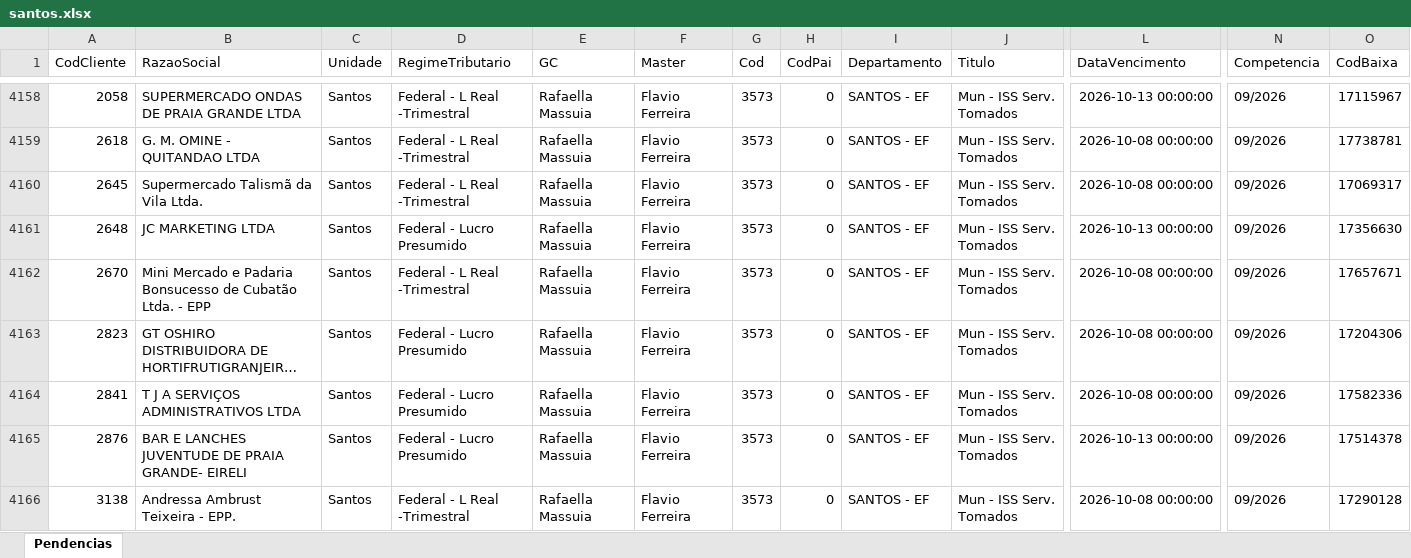
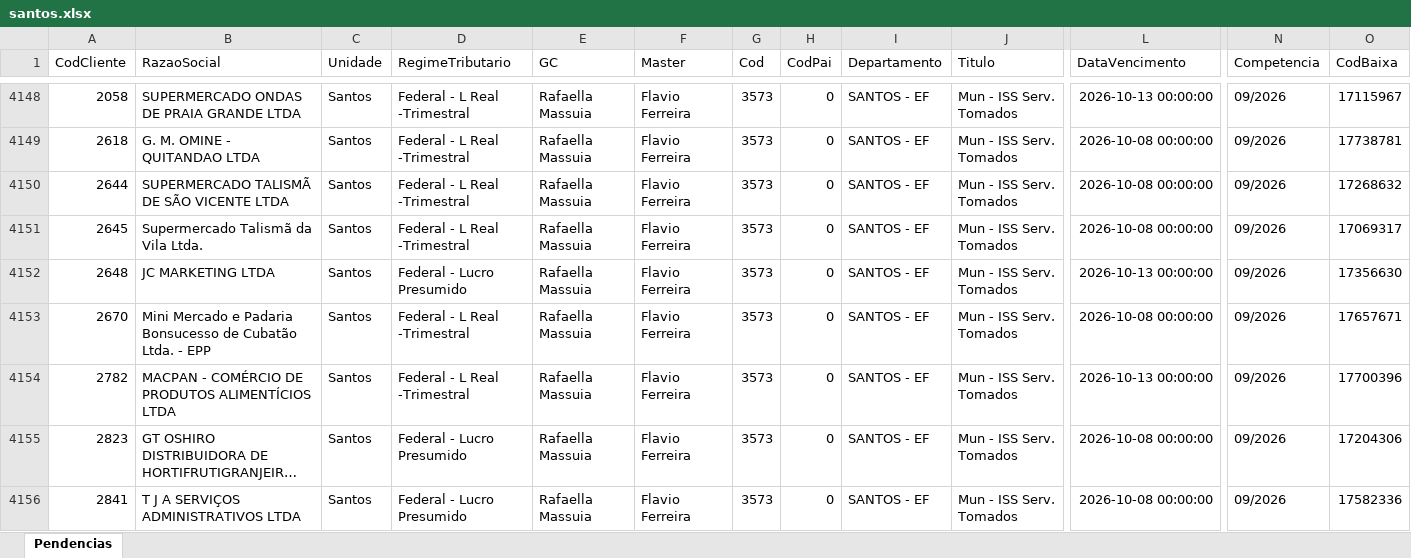
Before and after one commit to Controladoria-MG/Portal-das-tarefas, an Excel workbook: dados/base/santos.xlsx, sheet Pendencias, drawn as a sheet; only a part is shown, gaps mark what is left out; the shorter side is filled out with more unchanged rows; long unchanged cells end in …; values as stored, in another font and other column widths than the file's, no borders; rows hold the shown columns only; the diff covers the shown part only; the diff names each change by its address in the sheet, - before the commit and + after, or states it on an @@ line.

```diff
--- a/dados/base/santos.xlsx (sheet Pendencias)
+++ b/dados/base/santos.xlsx (sheet Pendencias)
+row 4150: 2644 | SUPERMERCADO TALISMÃ DE SÃO VICENTE LTDA | Santos | Federal - L Real -Trimestral | Rafaella Massuia | Flavio Ferreira | 3573 | 0 | SANTOS - EF | Mun - ISS Serv. Tomados | 2026-10-08 00:00:00 | 09/2026 | 17268632
+row 4154: 2782 | MACPAN - COMÉRCIO DE PRODUTOS ALIMENTÍCIOS LTDA | Santos | Federal - L Real -Trimestral | Rafaella Massuia | Flavio Ferreira | 3573 | 0 | SANTOS - EF | Mun - ISS Serv. Tomados | 2026-10-13 00:00:00 | 09/2026 | 17700396
```
Also changed, not shown: 14 added rows and 16 removed rows elsewhere in this sheet, dados/base/bpo.xlsx, dados/base/goias.xlsx, 3 other files.
